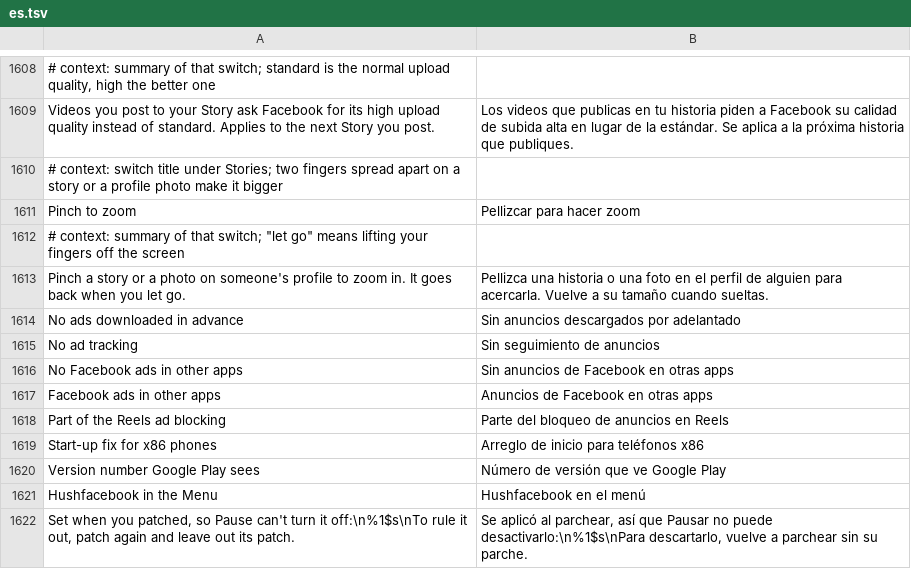
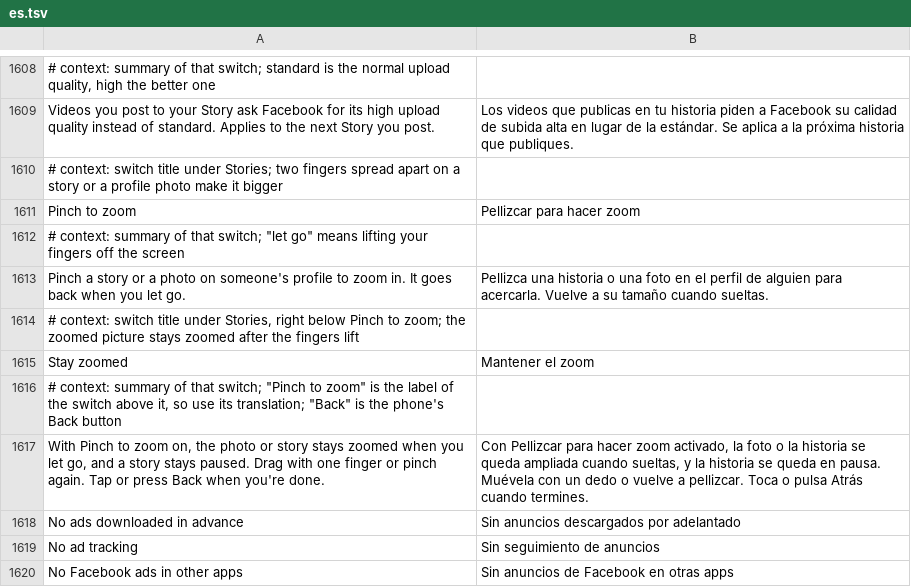
Before and after one commit to JhouHank/HushFacebook, a TSV file: extensions/shared/library/src/main/l10n/es.tsv, drawn as a sheet; only a part is shown, gaps mark what is left out; the shorter side is filled out with more unchanged rows.

```diff
--- a/extensions/shared/library/src/main/l10n/es.tsv
+++ b/extensions/shared/library/src/main/l10n/es.tsv
@@ -1613,2 +1613,6 @@ Pinch to zoom	Pellizcar para hacer zoom
 Pinch a story or a photo on someone's profile to zoom in. It goes back when you let go.	Pellizca una historia o una foto en el perfil de alguien para acercarla. Vuelve a su tamaño cuando sueltas.
+# context: switch title under Stories, right below Pinch to zoom; the zoomed picture stays zoomed after the fingers lift
+Stay zoomed	Mantener el zoom
+# context: summary of that switch; "Pinch to zoom" is the label of the switch above it, so use its translation; "Back" is the phone's Back button
+With Pinch to zoom on, the photo or story stays zoomed when you let go, and a story stays paused. Drag with one finger or pinch again. Tap or press Back when you're done.	Con Pellizcar para hacer zoom activado, la foto o la historia se queda ampliada cuando sueltas, y la historia se queda en pausa. Muévela con un dedo o vuelve a pellizcar. Toca o pulsa Atrás cuando termines.
 No ads downloaded in advance	Sin anuncios descargados por adelantado
```
Also changed, not shown: extensions/shared/library/src/main/l10n/de.tsv, extensions/shared/library/src/main/l10n/in.tsv, 16 other files.
